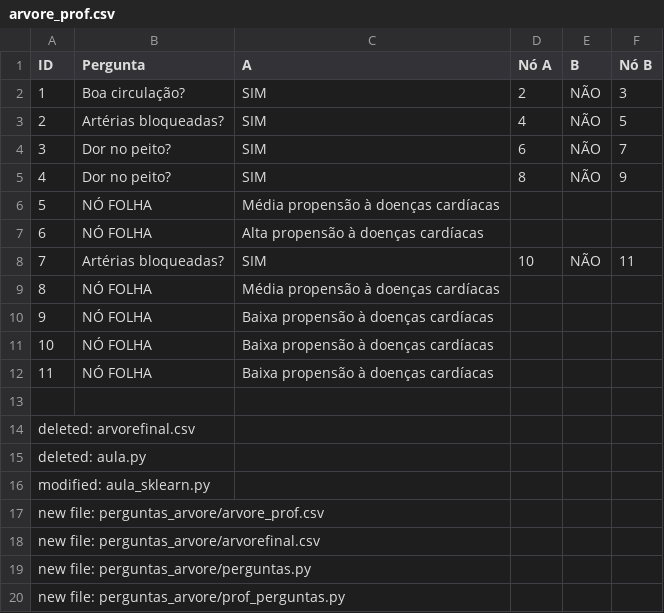
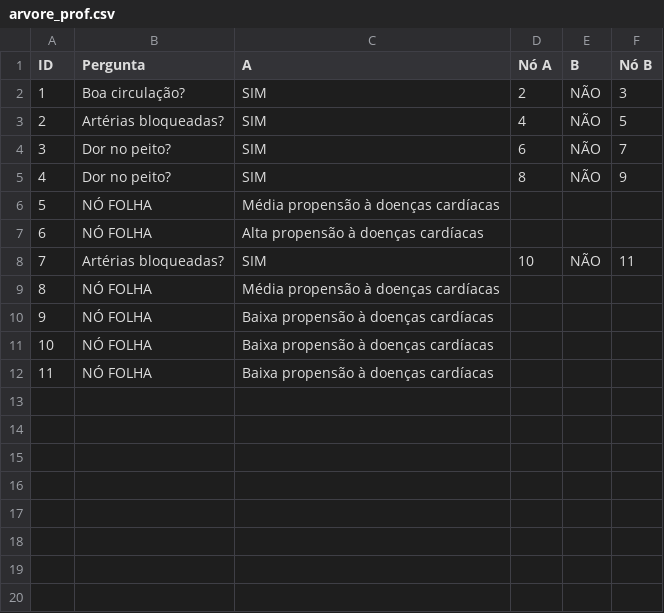
Before and after one commit to ayumigabriela/chatbot, a CSV file: perguntas_arvore/arvore_prof.csv, drawn as a sheet.

Commit message:
atualizando arvore de perguntas

```diff
--- a/perguntas_arvore/arvore_prof.csv
+++ b/perguntas_arvore/arvore_prof.csv
@@ -12,9 +12 @@ ID;Pergunta;A;Nó A;B;Nó B
 11;NÓ FOLHA;Baixa propensão à doenças cardíacas;;;
-
-deleted:    arvorefinal.csv
-deleted:    aula.py
-modified:   aula_sklearn.py
-new file:   perguntas_arvore/arvore_prof.csv
-new file:   perguntas_arvore/arvorefinal.csv
-new file:   perguntas_arvore/perguntas.py
-new file:   perguntas_arvore/prof_perguntas.py
```
Also changed, not shown: perguntas_arvore/arvorefinal.csv, 2 other files.
